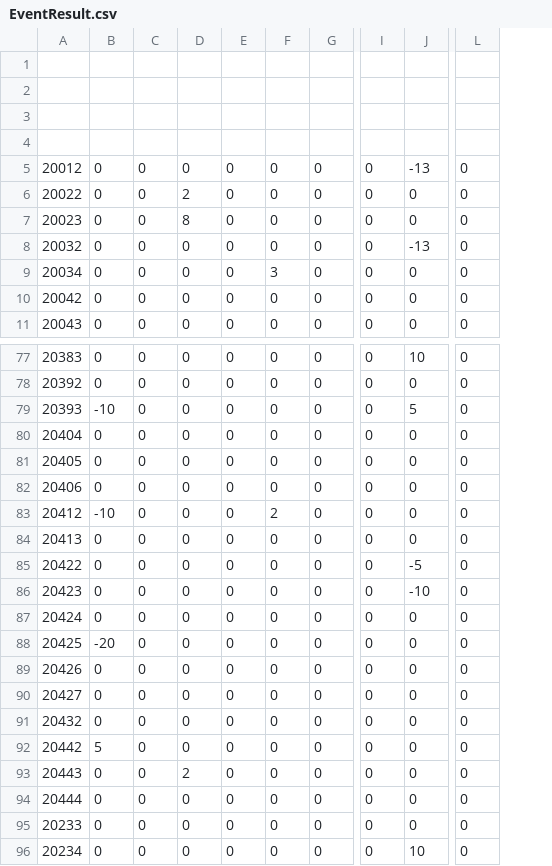
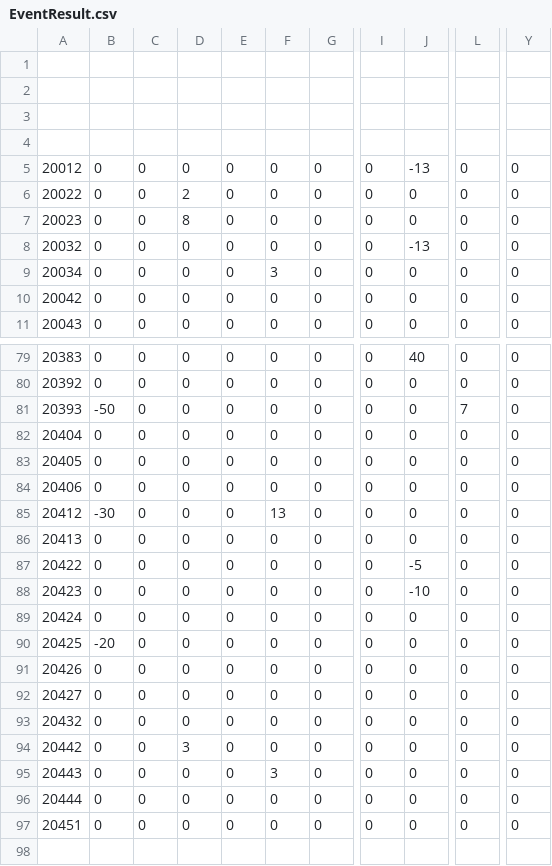
Before and after one commit to MarcAnthorn/CoreBlazer_2025_2_20_Ver2, a CSV file: Assets/Resources/EventData/EventResult/EventResult.csv, drawn as a sheet; only a part is shown, gaps mark what is left out; addresses are those after the commit; the diff covers the shown part only; the diff names each change by its address in the sheet, - before the commit and + after, or states it on an @@ line.

```diff
--- a/Assets/Resources/EventData/EventResult/EventResult.csv
+++ b/Assets/Resources/EventData/EventResult/EventResult.csv
+column Y, rows 5-11: all 0; rows 79-97: all 0
-J79: 10
+J79: 40
-B81: -10
+B81: -50
-J81: 5
+J81: 0
-L81: 0
+L81: 7
-B85: -10
+B85: -30
-F85: 2
+F85: 13
-B94: 5
+B94: 0
-D94: 0
+D94: 3
-D95: 2
+D95: 0
-F95: 0
+F95: 3
@@ row 95 moved to row 51: 20233 @@
-A97: 20234
+A97: 20451
-J97: 10
+J97: 0
```
Also changed, not shown: 1 added row and 23 edited cells elsewhere in this file, 19 other files.
